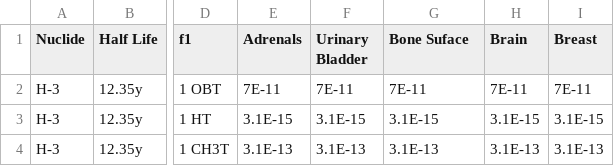
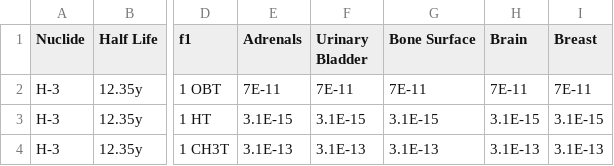
Before and after one commit to UMRHELab/HealthPhysicsToolbox, a CSV file: Data/ICRP Coefficients/ICRP72/Inhalation 5 yr-old.csv, drawn as a sheet; only a part is shown, gaps mark what is left out; the diff names each change by its address in the sheet, - before the commit and + after, or states it on an @@ line.

Commit message:
ICRP68 specific column calculation mode

```diff
--- a/Data/ICRP Coefficients/ICRP72/Inhalation 5 yr-old.csv
+++ b/Data/ICRP Coefficients/ICRP72/Inhalation 5 yr-old.csv
-G1: Bone Suface
+G1: Bone Surface
```
Also changed, not shown: Data/ICRP Coefficients/ICRP72/Ingestion Adult.csv, Data/ICRP Coefficients/ICRP72/Inhalation 15 yr-old.csv, 10 other files.
